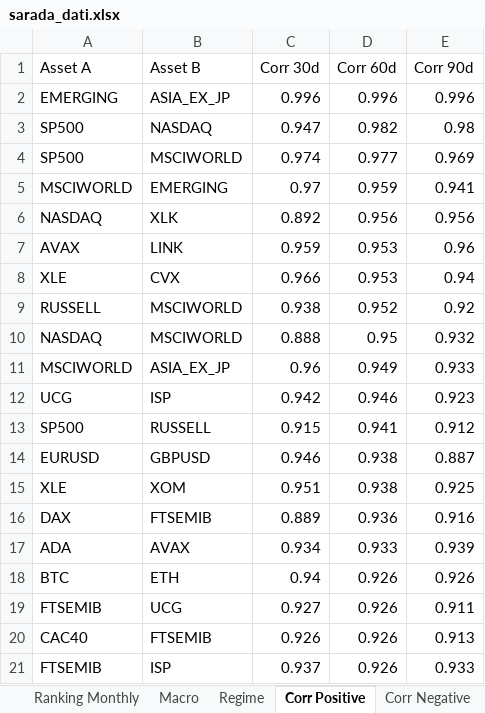
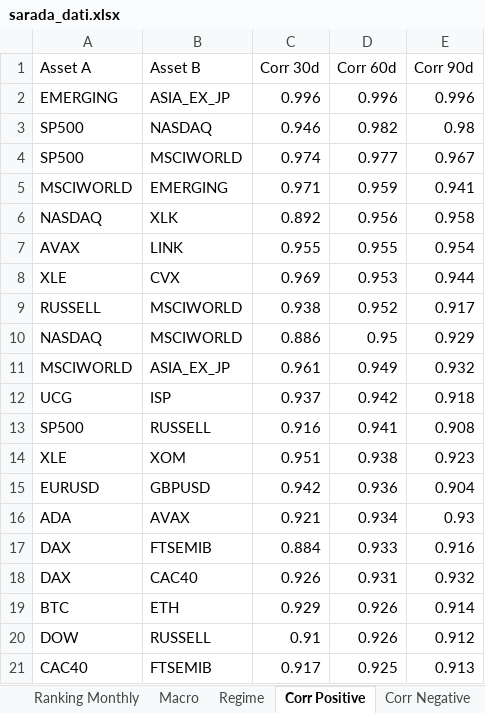
Before and after one commit to giapal96-star/jennifer-trading-dashbord, an Excel workbook: docs/sarada_dati.xlsx, sheet Corr Positive, drawn as a sheet; values as stored, in another font and other column widths than the file's, no borders; removed rows and columns are numbered as before the commit, all else as after; the diff names each change by its address in the sheet, - before the commit and + after, or states it on an @@ line.

```diff
--- a/docs/sarada_dati.xlsx (sheet Corr Positive)
+++ b/docs/sarada_dati.xlsx (sheet Corr Positive)
-C3 (Corr 30d): 0.947
+C3 (Corr 30d): 0.946
-E4 (Corr 90d): 0.969
+E4 (Corr 90d): 0.967
-C5 (Corr 30d): 0.97
+C5 (Corr 30d): 0.971
-E6 (Corr 90d): 0.956
+E6 (Corr 90d): 0.958
-row 7: AVAX | LINK | 0.959 | 0.953 | 0.96
+row 7: AVAX | LINK | 0.955 | 0.955 | 0.954
-C8 (Corr 30d): 0.966
+C8 (Corr 30d): 0.969
-E8 (Corr 90d): 0.94
+E8 (Corr 90d): 0.944
-E9 (Corr 90d): 0.92
+E9 (Corr 90d): 0.917
-C10 (Corr 30d): 0.888
+C10 (Corr 30d): 0.886
-E10 (Corr 90d): 0.932
+E10 (Corr 90d): 0.929
-C11 (Corr 30d): 0.96
+C11 (Corr 30d): 0.961
-E11 (Corr 90d): 0.933
+E11 (Corr 90d): 0.932
-row 12: UCG | ISP | 0.942 | 0.946 | 0.923
+row 12: UCG | ISP | 0.937 | 0.942 | 0.918
-C13 (Corr 30d): 0.915
+C13 (Corr 30d): 0.916
-E13 (Corr 90d): 0.912
+E13 (Corr 90d): 0.908
-row 14: EURUSD | GBPUSD | 0.946 | 0.938 | 0.887
-E14 (Corr 90d): 0.925
+E14 (Corr 90d): 0.923
+row 15: EURUSD | GBPUSD | 0.942 | 0.936 | 0.904
+row 16: ADA | AVAX | 0.921 | 0.934 | 0.93
-C17 (Corr 30d): 0.889
+C17 (Corr 30d): 0.884
-D17 (Corr 60d): 0.936
+D17 (Corr 60d): 0.933
-row 17: ADA | AVAX | 0.934 | 0.933 | 0.939
+row 18: DAX | CAC40 | 0.926 | 0.931 | 0.932
-C19 (Corr 30d): 0.94
+C19 (Corr 30d): 0.929
-E19 (Corr 90d): 0.926
+E19 (Corr 90d): 0.914
-row 19: FTSEMIB | UCG | 0.927 | 0.926 | 0.911
+row 20: DOW | RUSSELL | 0.91 | 0.926 | 0.912
-C21 (Corr 30d): 0.926
+C21 (Corr 30d): 0.917
-D21 (Corr 60d): 0.926
+D21 (Corr 60d): 0.925
-row 21: FTSEMIB | ISP | 0.937 | 0.926 | 0.933
```
Also changed, not shown: sheet Ranking Daily, sheet Ranking Weekly, sheet Ranking Monthly, sheet Corr Negative, sheet Macro, sheet Regime, 2 other files.
